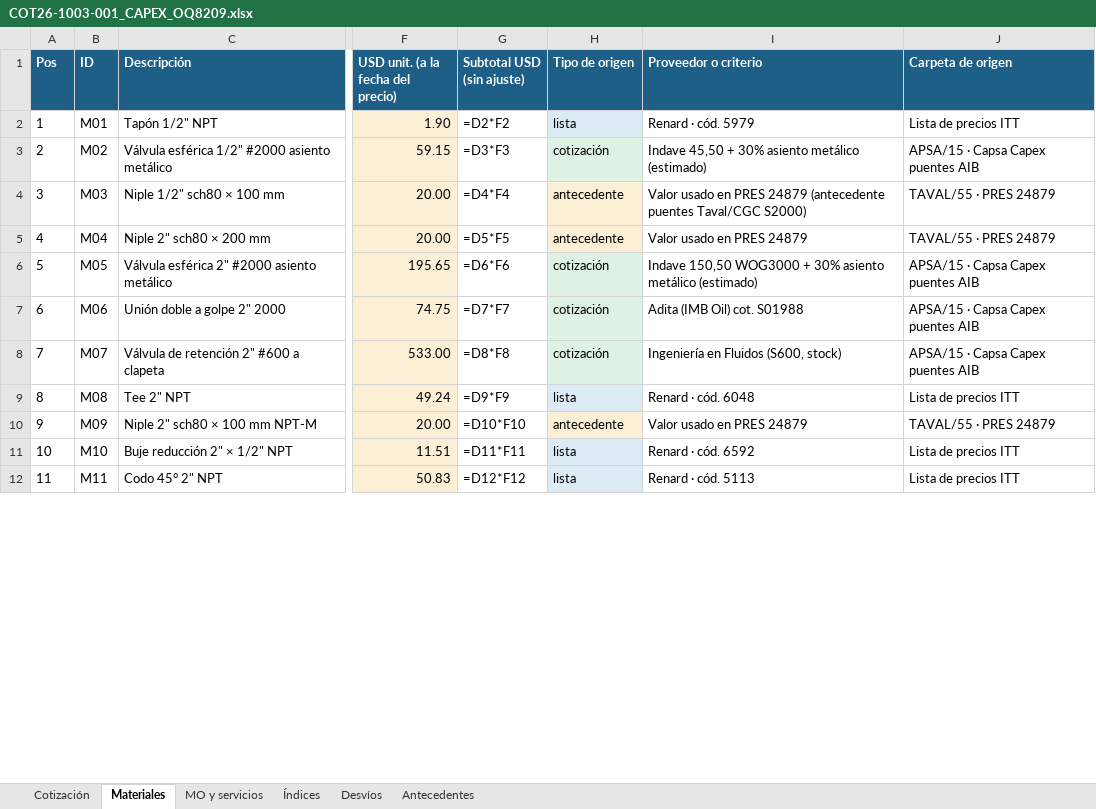
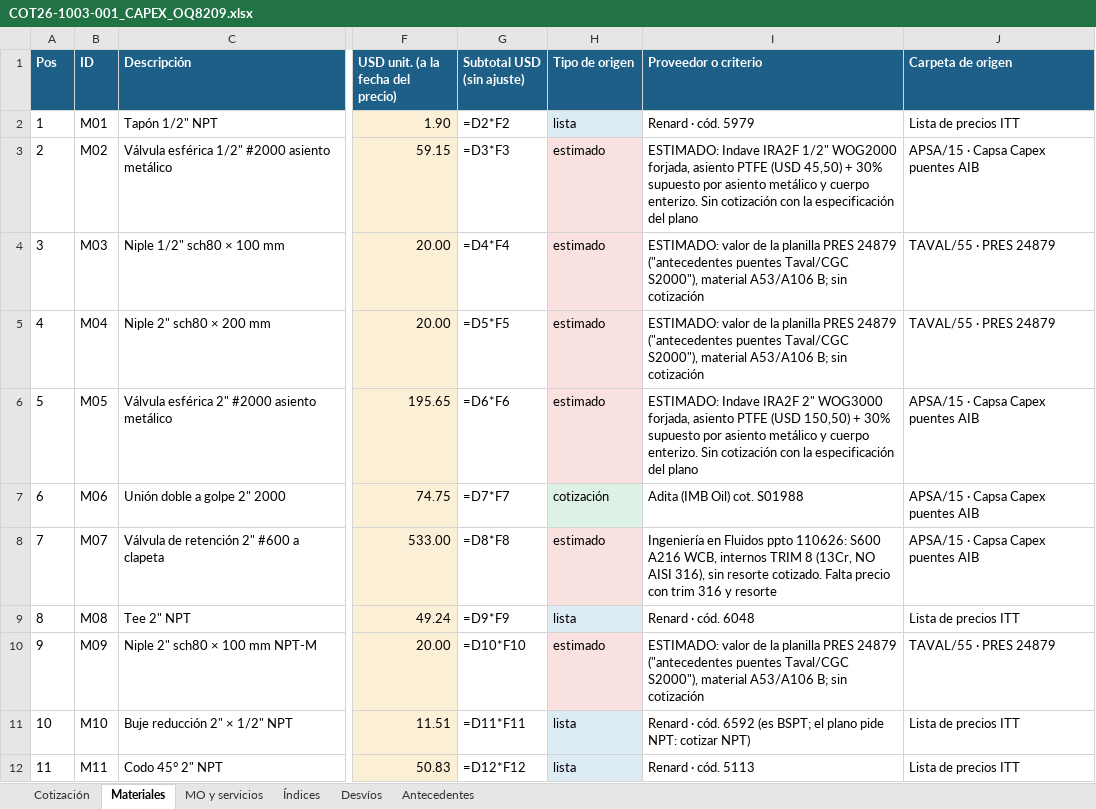
Before and after one commit to ricardoalvarezu2-cyber/cotizador-itt-2.0, an Excel workbook: cotizaciones/COT26-1003-001_CAPEX_OQ8209/COT26-1003-001_CAPEX_OQ8209.xlsx, sheet Materiales, drawn as a sheet; only a part is shown, gaps mark what is left out; values as stored, in another font and other column widths than the file's, no borders; formulas without a stored value are shown as written; the diff covers the shown part only; the diff names each change by its address in the sheet, - before the commit and + after, or states it on an @@ line.

```diff
--- a/cotizaciones/COT26-1003-001_CAPEX_OQ8209/COT26-1003-001_CAPEX_OQ8209.xlsx (sheet Materiales)
+++ b/cotizaciones/COT26-1003-001_CAPEX_OQ8209/COT26-1003-001_CAPEX_OQ8209.xlsx (sheet Materiales)
-H3 (Tipo de origen): cotización
+H3 (Tipo de origen): estimado
-H3 fill: #DDF1E4
+H3 fill: #F8E1DE
-I3 (Proveedor o criterio): Indave 45,50 + 30% asiento metálico (estimado)
+I3 (Proveedor o criterio): ESTIMADO: Indave IRA2F 1/2" WOG2000 forjada, asiento PTFE (USD 45,50) + 30% supuesto por asiento metálico y cuerpo enterizo. Sin cotización con la especificación del plano
-H4:H5 (Tipo de origen): antecedente
+H4:H5 (Tipo de origen): estimado
-I4 (Proveedor o criterio): Valor usado en PRES 24879 (antecedente puentes Taval/CGC S2000)
+I4 (Proveedor o criterio): ESTIMADO: valor de la planilla PRES 24879 ("antecedentes puentes Taval/CGC S2000"), material A53/A106 B; sin cotización
-I5 (Proveedor o criterio): Valor usado en PRES 24879
+I5 (Proveedor o criterio): ESTIMADO: valor de la planilla PRES 24879 ("antecedentes puentes Taval/CGC S2000"), material A53/A106 B; sin cotización
-H6 (Tipo de origen): cotización
+H6 (Tipo de origen): estimado
-H6 fill: #DDF1E4
+H6 fill: #F8E1DE
-I6 (Proveedor o criterio): Indave 150,50 WOG3000 + 30% asiento metálico (estimado)
+I6 (Proveedor o criterio): ESTIMADO: Indave IRA2F 2" WOG3000 forjada, asiento PTFE (USD 150,50) + 30% supuesto por asiento metálico y cuerpo enterizo. Sin cotización con la especificación del plano
-H8 (Tipo de origen): cotización
+H8 (Tipo de origen): estimado
-H8 fill: #DDF1E4
+H8 fill: #F8E1DE
-I8 (Proveedor o criterio): …en Fluidos (S600, stock)
+I8 (Proveedor o criterio): …en Fluidos ppto 110626: S600 A216 WCB, internos TRIM 8 (13Cr, NO AISI 316), sin resorte cotizado. Falta precio con trim 316 y resorte
-H10 (Tipo de origen): antecedente
+H10 (Tipo de origen): estimado
-I10 (Proveedor o criterio): Valor usado en PRES 24879
+I10 (Proveedor o criterio): ESTIMADO: valor de la planilla PRES 24879 ("antecedentes puentes Taval/CGC S2000"), material A53/A106 B; sin cotización
-I11 (Proveedor o criterio): Renard · cód. 6592
+I11 (Proveedor o criterio): Renard · cód. 6592 (es BSPT; el plano pide NPT: cotizar NPT)
```
Also changed, not shown: 1 added row, 72 edited cells and cell formats elsewhere in this sheet, sheet Desvíos, sheet Cotización, sheet MO y servicios, cotizaciones/COT26-1003-001_CAPEX_OQ8209/compras/COT26-1003-001_pedido_materiales_compras.xlsx, 15 other files.
